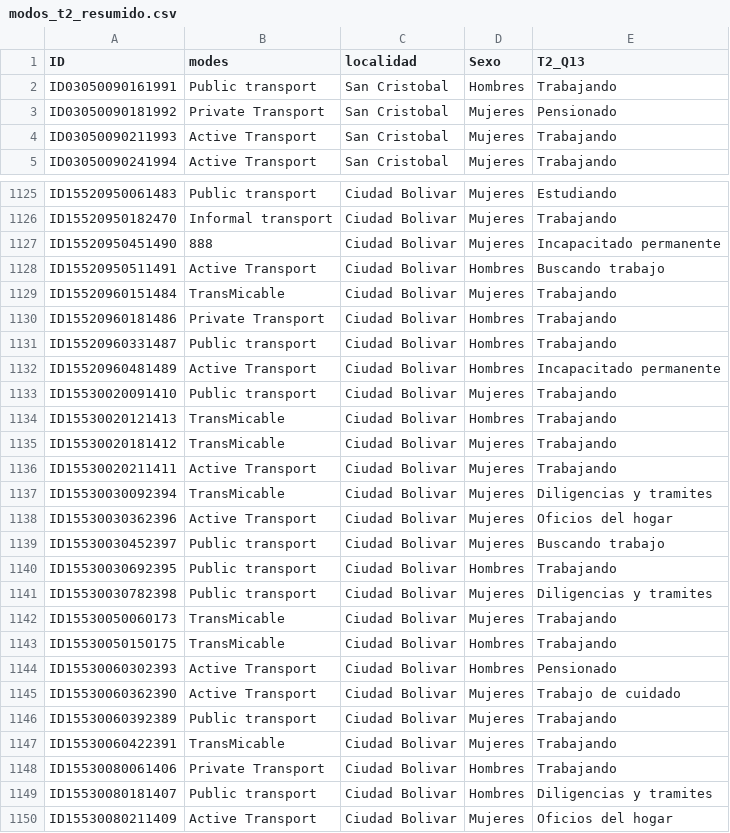
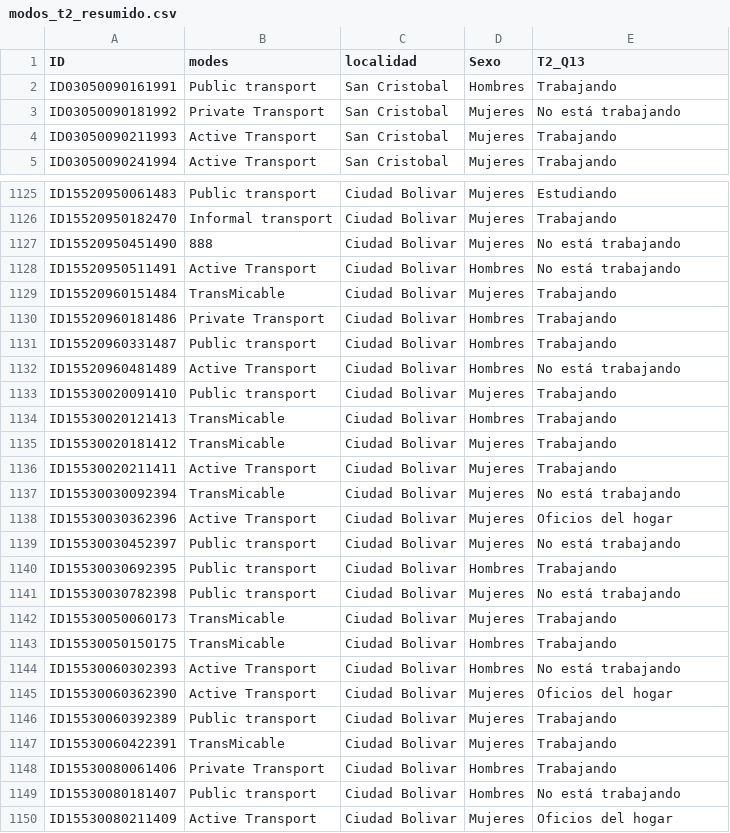
Before and after one commit to jcgarciar1/Herramienta-de-apoyo-a-la-decision, a CSV file: modos_t2_resumido.csv, drawn as a sheet; only a part is shown, gaps mark what is left out; the diff covers the shown part only.

```diff
--- a/modos_t2_resumido.csv
+++ b/modos_t2_resumido.csv
@@ -2,3 +2,3 @@ ID,modes,localidad,Sexo,T2_Q13
 ID03050090161991,Public transport,San Cristobal,Hombres,Trabajando
-ID03050090181992,Private Transport,San Cristobal,Mujeres,Pensionado
+ID03050090181992,Private Transport,San Cristobal,Mujeres,No está trabajando
 ID03050090211993,Active Transport,San Cristobal,Mujeres,Trabajando
@@ -1126,4 +1126,4 @@ ID15520950061483,Public transport,Ciudad Bolivar,Mujeres,Estudiando
 ID15520950182470,Informal transport,Ciudad Bolivar,Mujeres,Trabajando
-ID15520950451490,888,Ciudad Bolivar,Mujeres,Incapacitado permanente
-ID15520950511491,Active Transport,Ciudad Bolivar,Hombres,Buscando trabajo
+ID15520950451490,888,Ciudad Bolivar,Mujeres,No está trabajando
+ID15520950511491,Active Transport,Ciudad Bolivar,Hombres,No está trabajando
 ID15520960151484,TransMicable,Ciudad Bolivar,Mujeres,Trabajando
@@ -1131,3 +1131,3 @@ ID15520960181486,Private Transport,Ciudad Bolivar,Hombres,Trabajando
 ID15520960331487,Public transport,Ciudad Bolivar,Hombres,Trabajando
-ID15520960481489,Active Transport,Ciudad Bolivar,Hombres,Incapacitado permanente
+ID15520960481489,Active Transport,Ciudad Bolivar,Hombres,No está trabajando
 ID15530020091410,Public transport,Ciudad Bolivar,Mujeres,Trabajando
@@ -1136,11 +1136,11 @@ ID15530020181412,TransMicable,Ciudad Bolivar,Mujeres,Trabajando
 ID15530020211411,Active Transport,Ciudad Bolivar,Mujeres,Trabajando
-ID15530030092394,TransMicable,Ciudad Bolivar,Mujeres,Diligencias y tramites
+ID15530030092394,TransMicable,Ciudad Bolivar,Mujeres,No está trabajando
 ID15530030362396,Active Transport,Ciudad Bolivar,Mujeres,Oficios del hogar
-ID15530030452397,Public transport,Ciudad Bolivar,Mujeres,Buscando trabajo
+ID15530030452397,Public transport,Ciudad Bolivar,Mujeres,No está trabajando
 ID15530030692395,Public transport,Ciudad Bolivar,Hombres,Trabajando
-ID15530030782398,Public transport,Ciudad Bolivar,Mujeres,Diligencias y tramites
+ID15530030782398,Public transport,Ciudad Bolivar,Mujeres,No está trabajando
 ID15530050060173,TransMicable,Ciudad Bolivar,Mujeres,Trabajando
 ID15530050150175,TransMicable,Ciudad Bolivar,Hombres,Trabajando
-ID15530060302393,Active Transport,Ciudad Bolivar,Hombres,Pensionado
-ID15530060362390,Active Transport,Ciudad Bolivar,Mujeres,Trabajo de cuidado
+ID15530060302393,Active Transport,Ciudad Bolivar,Hombres,No está trabajando
+ID15530060362390,Active Transport,Ciudad Bolivar,Mujeres,Oficios del hogar
 ID15530060392389,Public transport,Ciudad Bolivar,Mujeres,Trabajando
@@ -1148,3 +1148,3 @@ ID15530060422391,TransMicable,Ciudad Bolivar,Mujeres,Trabajando
 ID15530080061406,Private Transport,Ciudad Bolivar,Hombres,Trabajando
-ID15530080181407,Public transport,Ciudad Bolivar,Hombres,Diligencias y tramites
+ID15530080181407,Public transport,Ciudad Bolivar,Hombres,No está trabajando
 ID15530080211409,Active Transport,Ciudad Bolivar,Mujeres,Oficios del hogar
```
Also changed, not shown: 189 edited cells elsewhere in this file, modos_t1_resumido.csv, 5 other files.
